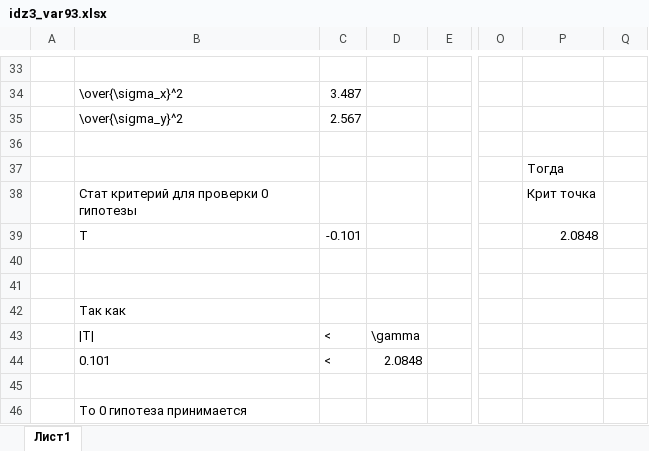
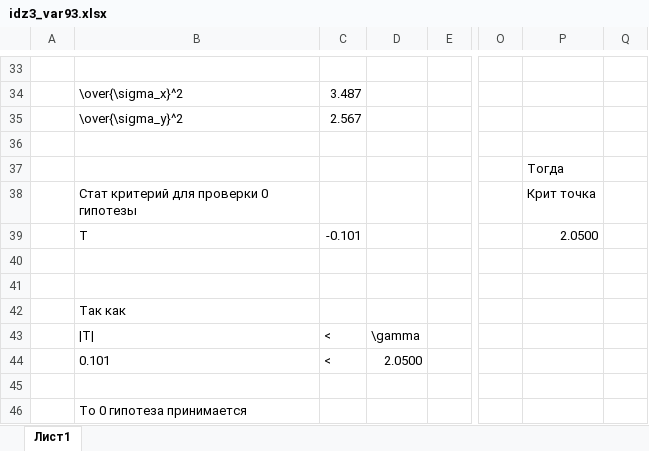
Before and after one commit to graevsky/ITMO, an Excel workbook: 2COURSE/2SEM/MathStat/tasks/task3/idz3_var93.xlsx, sheet Лист1, drawn as a sheet; only a part is shown, gaps mark what is left out; values as stored, in another font and other column widths than the file's, no borders; the diff names each change by its address in the sheet, - before the commit and + after, or states it on an @@ line.

Commit message:
MathStat idz 2,3 reports

```diff
--- a/2COURSE/2SEM/MathStat/tasks/task3/idz3_var93.xlsx (sheet Лист1)
+++ b/2COURSE/2SEM/MathStat/tasks/task3/idz3_var93.xlsx (sheet Лист1)
-P39: 2.0848
+P39: 2.0500
-D44: 2.0848
+D44: 2.0500
```
Also changed, not shown: 3 other files.
